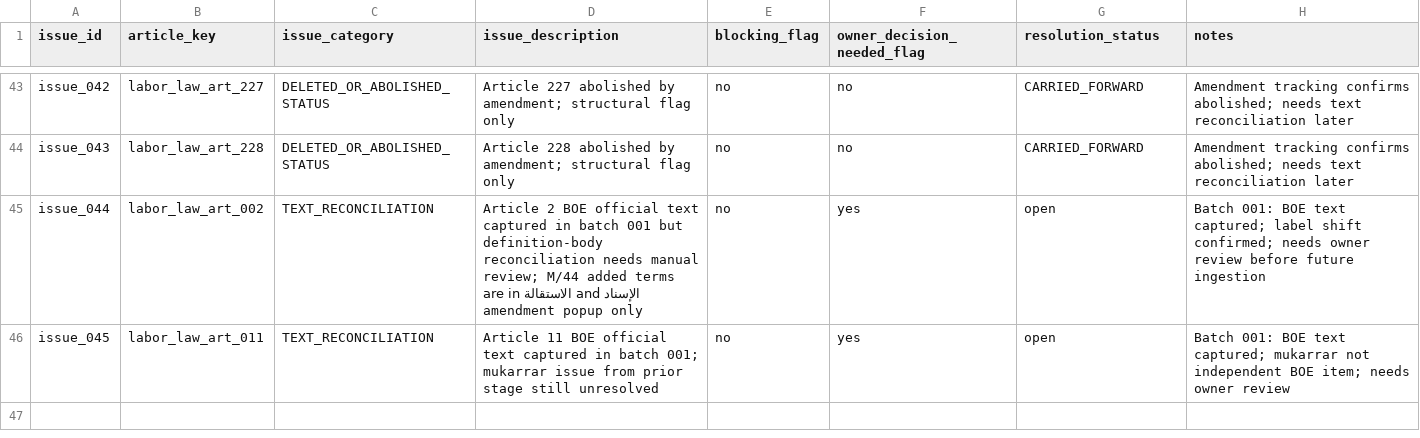
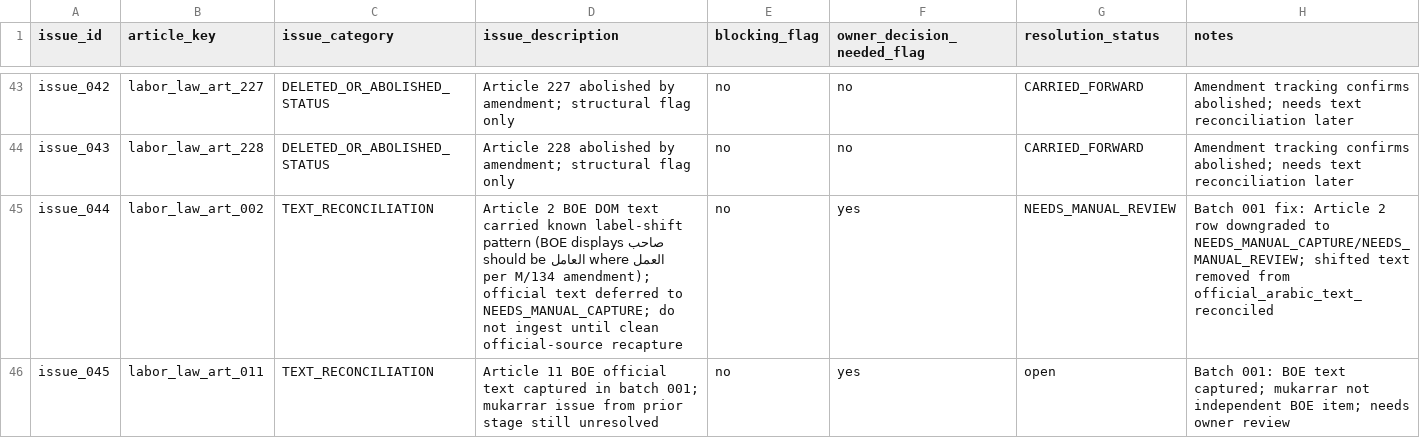
Before and after one commit to Abdullah-m7/saudi-legal-corpus-ai, a CSV file: worksheets/labor_law/reconciliation_scaffold/unresolved_issues_log.csv, drawn as a sheet; only a part is shown, gaps mark what is left out.

```diff
--- a/worksheets/labor_law/reconciliation_scaffold/unresolved_issues_log.csv
+++ b/worksheets/labor_law/reconciliation_scaffold/unresolved_issues_log.csv
@@ -44,3 +44,3 @@ issue_042,labor_law_art_227,DELETED_OR_ABOLISHED_STATUS,Article 227 abolished by
 issue_043,labor_law_art_228,DELETED_OR_ABOLISHED_STATUS,Article 228 abolished by amendment; structural flag only,no,no,CARRIED_FORWARD,Amendment tracking confirms abolished; needs text reconciliation later
-issue_044,labor_law_art_002,TEXT_RECONCILIATION,Article 2 BOE official text captured in batch 001 but definition-body reconciliation needs manual review; M/44 added terms الإسناد and الاستقالة are in amendment popup only,no,yes,open,Batch 001: BOE text captured; label shift confirmed; needs owner review before future ingestion
+issue_044,labor_law_art_002,TEXT_RECONCILIATION,Article 2 BOE DOM text carried known label-shift pattern (BOE displays صاحب العمل where العامل should be per M/134 amendment); official text deferred to NEEDS_MANUAL_CAPTURE; do not ingest until clean official-source recapture,no,yes,NEEDS_MANUAL_REVIEW,Batch 001 fix: Article 2 row downgraded to NEEDS_MANUAL_CAPTURE/NEEDS_MANUAL_REVIEW; shifted text removed from official_arabic_text_reconciled
 issue_045,labor_law_art_011,TEXT_RECONCILIATION,Article 11 BOE official text captured in batch 001; mukarrar issue from prior stage still unresolved,no,yes,open,Batch 001: BOE text captured; mukarrar not independent BOE item; needs owner review
```
Also changed, not shown: worksheets/labor_law/reconciliation_batches/labor_law_text_reconciliation_batch_001_articles_001_025.csv, worksheets/labor_law/reconciliation_scaffold/article_inventory.csv, 4 other files.
